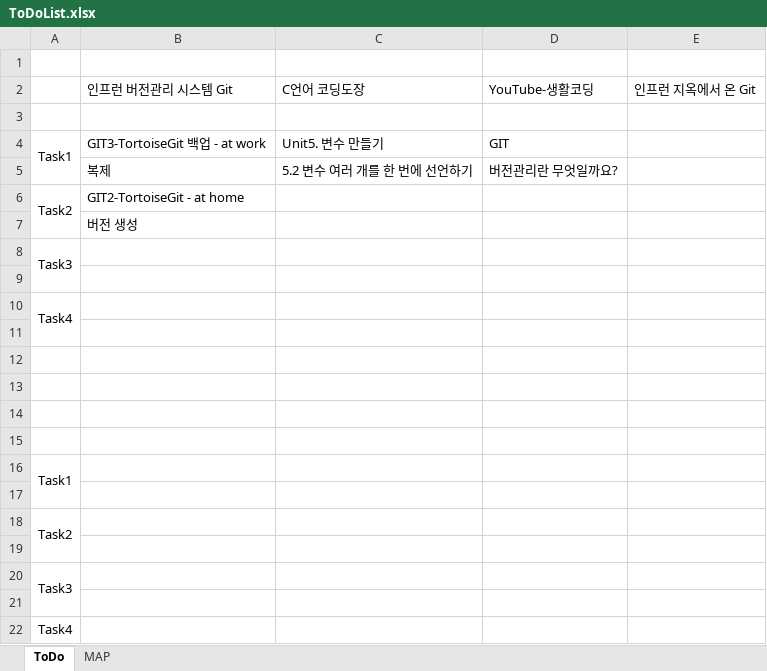
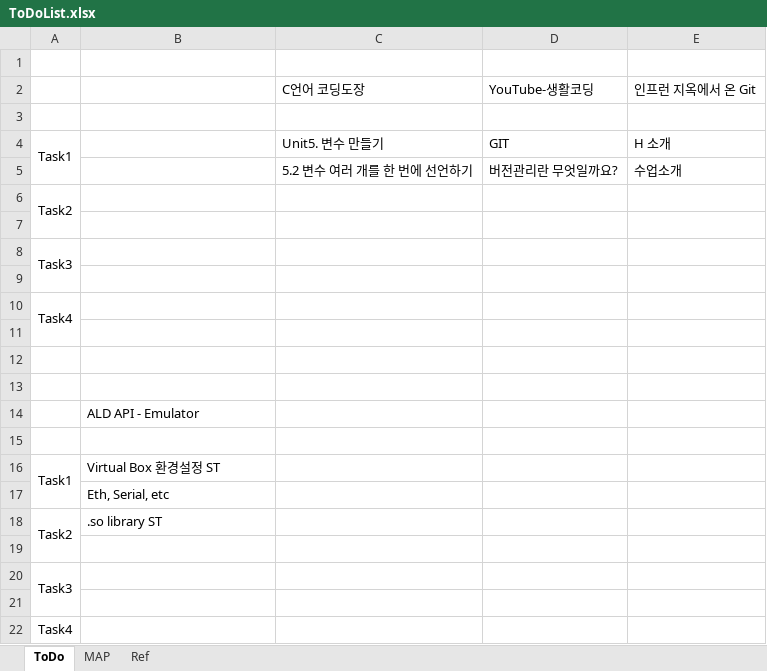
Before and after one commit to SangguKang/doc, an Excel workbook: ToDoList.xlsx, sheet ToDo, drawn as a sheet; only a part is shown; values as stored, in another font and other column widths than the file's, no borders; removed rows and columns are numbered as before the commit, all else as after; the diff names each change by its address in the sheet, - before the commit and + after, or states it on an @@ line.

```diff
--- a/ToDoList.xlsx (sheet ToDo)
+++ b/ToDoList.xlsx (sheet ToDo)
+sheet tab: Ref
-B2: 인프런 버전관리 시스템 Git
+B2: (empty)
-B4: GIT3-TortoiseGit 백업 - at work
+B4: (empty)
-E4: (empty)
+E4: H 소개
-B5: 복제
+B5: (empty)
-E5: (empty)
+E5: 수업소개
-B6: GIT2-TortoiseGit - at home
+B6: (empty)
-B7: 버전 생성
+B7: (empty)
+row 14:  | ALD API - Emulator
-row 15: (empty)
-B16: (empty)
+B16: Virtual Box 환경설정 ST
-B17: (empty)
+B17: Eth, Serial, etc
-B18: (empty)
+B18: .so library ST
```
